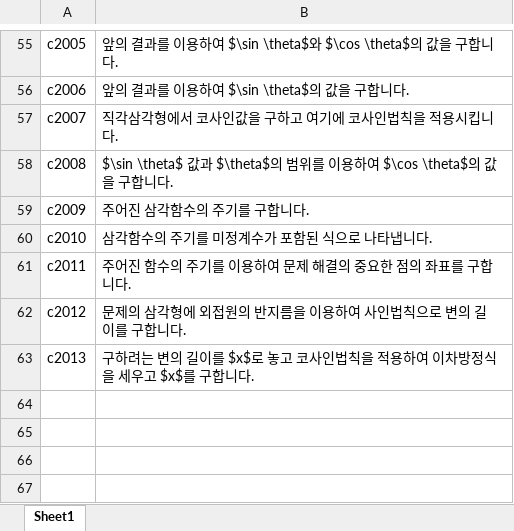
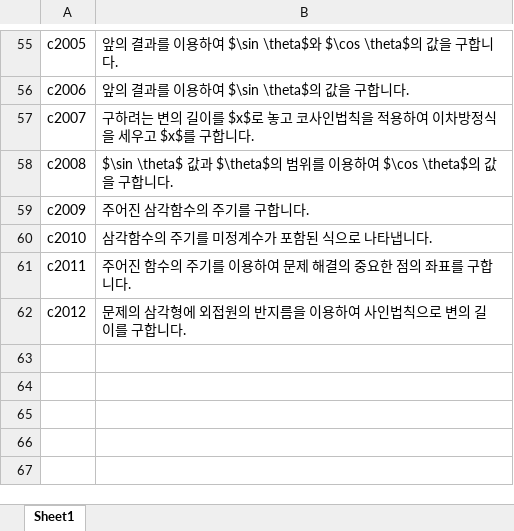
Before and after one commit to sheomonger/BuildingBlocks_2022KCSAT, an Excel workbook: key_buildingBlock_pairs.xlsx, sheet Sheet1, drawn as a sheet; only a part is shown, gaps mark what is left out; values as stored, in another font and other column widths than the file's, no borders; the diff names each change by its address in the sheet, - before the commit and + after, or states it on an @@ line.

Commit message:
modified key-val pairs for c2 reordering and relabeling

```diff
--- a/key_buildingBlock_pairs.xlsx (sheet Sheet1)
+++ b/key_buildingBlock_pairs.xlsx (sheet Sheet1)
-B57: 직각삼각형에서 코사인값을 구하고 여기에 코사인법칙을 적용시킵니다.
+B57: 구하려는 변의 길이를 $x$로 놓고 코사인법칙을 적용하여 이차방정식을 세우고 $x$를 구합니다.
-row 63: c2013 | 구하려는 변의 길이를 $x$로 놓고 코사인법칙을 적용하여 이차방정식을 세우고 $x$를 구합니다.
+row 63: (empty)
```
Also changed, not shown: 1 other file.
